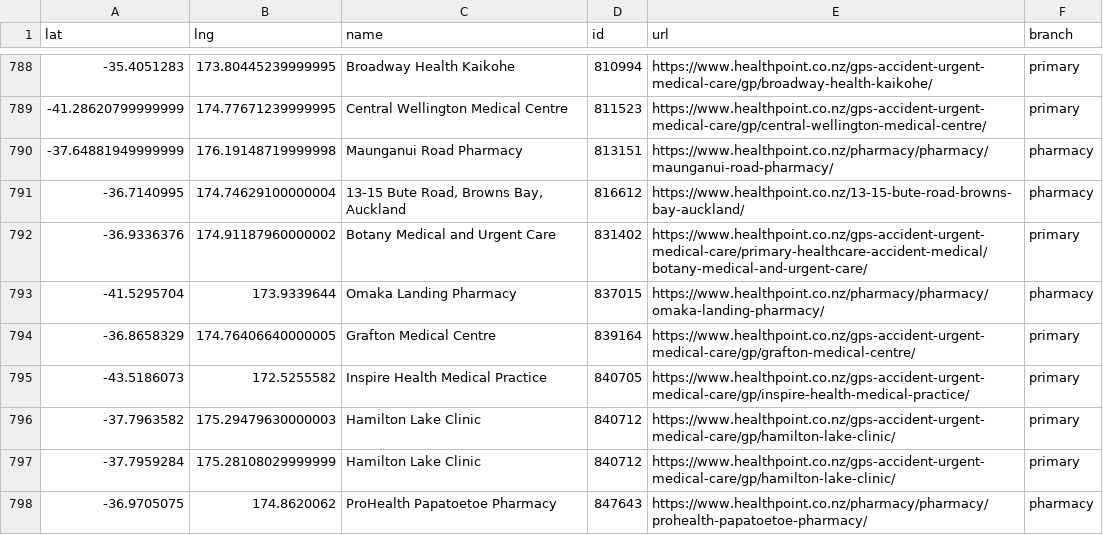
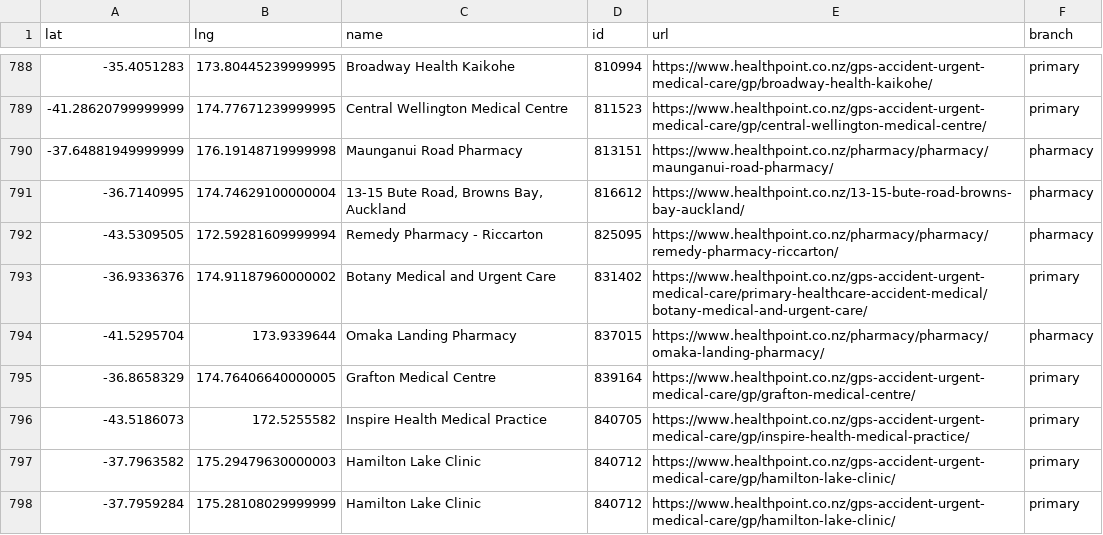
Before and after one commit to UoA-eResearch/nz-covid19-data-auto, a CSV file: vaccinations/healthpoint_locations.csv, drawn as a sheet; only a part is shown, gaps mark what is left out; the shorter side is filled out with more unchanged rows.

```diff
--- a/vaccinations/healthpoint_locations.csv
+++ b/vaccinations/healthpoint_locations.csv
@@ -791,2 +791,3 @@ lat,lng,name,id,url,branch
 -36.7140995,174.74629100000004,"13-15 Bute Road, Browns Bay, Auckland",816612,https://www.healthpoint.co.nz/13-15-bute-road-browns-bay-auckland/,pharmacy
+-43.5309505,172.59281609999994,Remedy Pharmacy - Riccarton,825095,https://www.healthpoint.co.nz/pharmacy/pharmacy/remedy-pharmacy-riccarton/,pharmacy
 -36.9336376,174.91187960000002,Botany Medical and Urgent Care,831402,https://www.healthpoint.co.nz/gps-accident-urgent-medical-care/primary-healthcare-accident-medical/botany-medical-and-urgent-care/,primary
```
Also changed, not shown: 1 other file.
